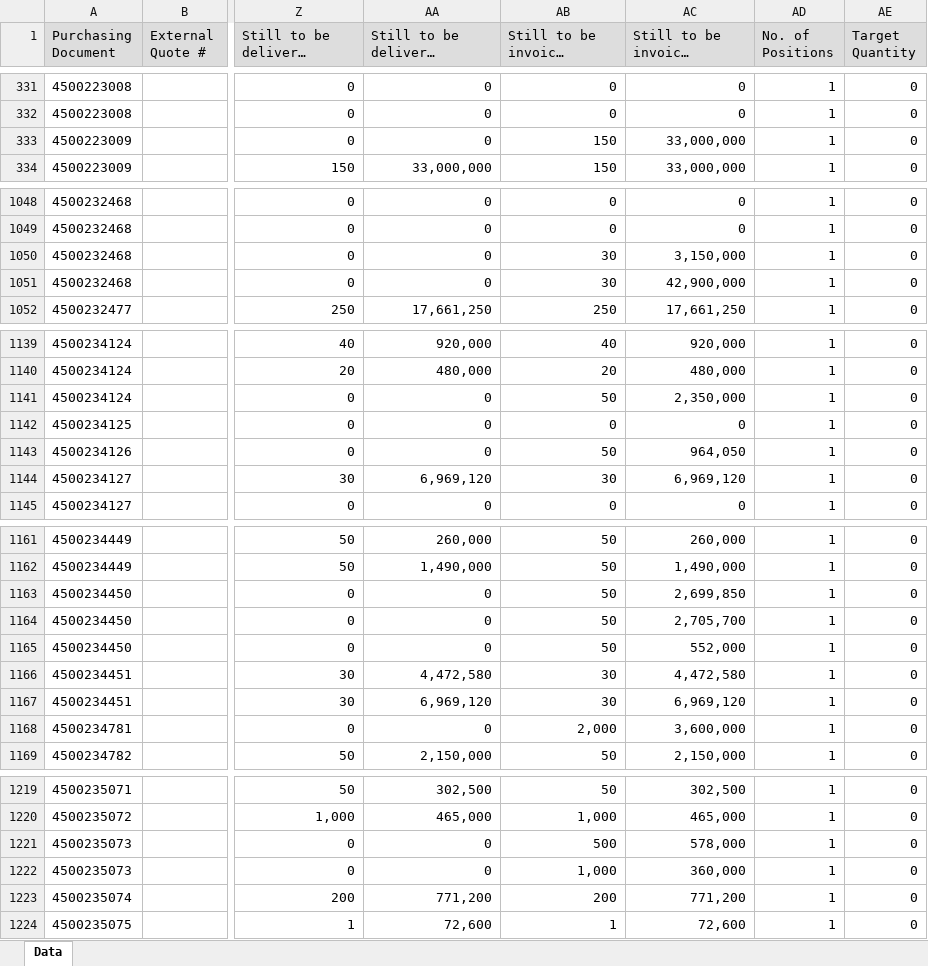
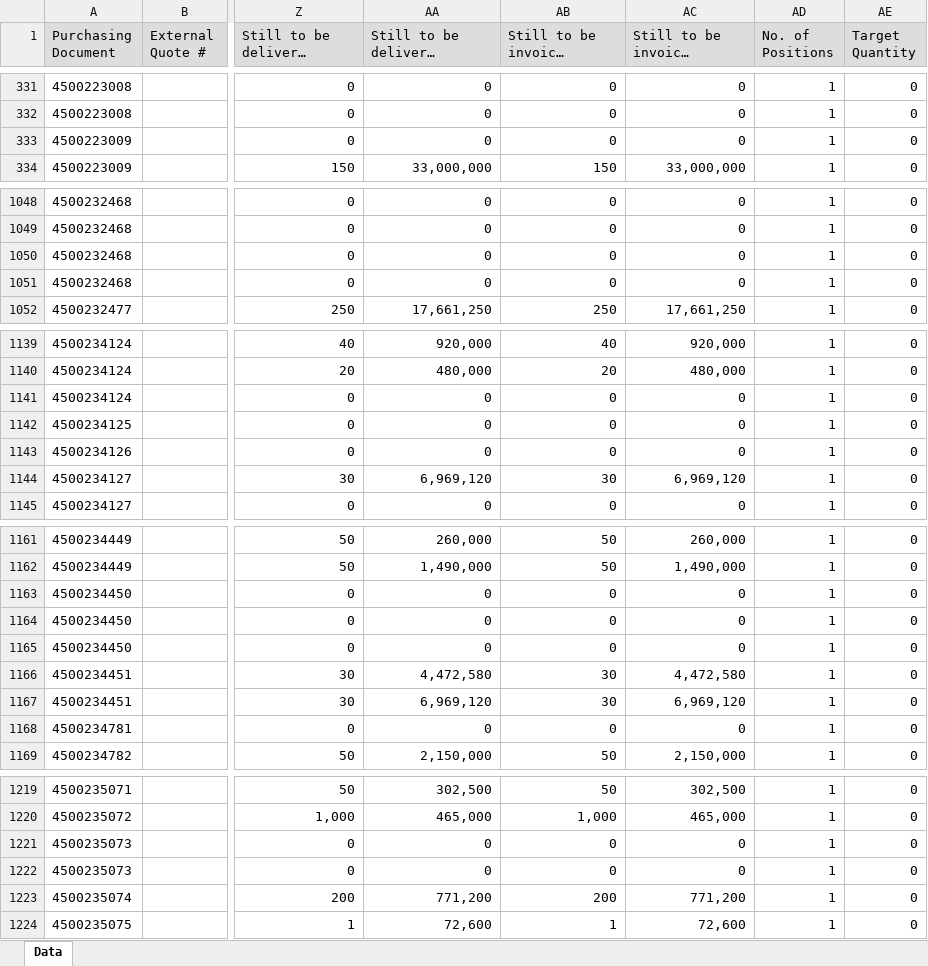
Before and after one commit to wjdwlals9545-arch/pbk-warehouse, an Excel workbook: public/data/OpenPOData_latest.xlsx, sheet Data, drawn as a sheet; only a part is shown, gaps mark what is left out; long unchanged cells end in …; values as stored, in another font and other column widths than the file's, no borders; charts and pictures not drawn; the diff covers the shown part only; the diff names each change by its address in the sheet, - before the commit and + after, or states it on an @@ line.

Commit message:
Auto-update OpenPOData (2026-03-23 14:05)

```diff
--- a/public/data/OpenPOData_latest.xlsx (sheet Data)
+++ b/public/data/OpenPOData_latest.xlsx (sheet Data)
-AB333 (Still to be invoiced (qty)): 150
+AB333 (Still to be invoiced (qty)): 0
-AC333 (Still to be invoiced (val.)): 33,000,000
+AC333 (Still to be invoiced (val.)): 0
-AB1050:AB1051 (Still to be invoiced (qty)): 30
+AB1050:AB1051 (Still to be invoiced (qty)): 0
-AC1050 (Still to be invoiced (val.)): 3,150,000
+AC1050 (Still to be invoiced (val.)): 0
-AC1051 (Still to be invoiced (val.)): 42,900,000
+AC1051 (Still to be invoiced (val.)): 0
-AB1141 (Still to be invoiced (qty)): 50
+AB1141 (Still to be invoiced (qty)): 0
-AC1141 (Still to be invoiced (val.)): 2,350,000
+AC1141 (Still to be invoiced (val.)): 0
-AB1143 (Still to be invoiced (qty)): 50
+AB1143 (Still to be invoiced (qty)): 0
-AC1143 (Still to be invoiced (val.)): 964,050
+AC1143 (Still to be invoiced (val.)): 0
-AB1163:AB1165 (Still to be invoiced (qty)): 50
+AB1163:AB1165 (Still to be invoiced (qty)): 0
-AC1163 (Still to be invoiced (val.)): 2,699,850
+AC1163 (Still to be invoiced (val.)): 0
-AC1164 (Still to be invoiced (val.)): 2,705,700
+AC1164 (Still to be invoiced (val.)): 0
-AC1165 (Still to be invoiced (val.)): 552,000
+AC1165 (Still to be invoiced (val.)): 0
-AB1168 (Still to be invoiced (qty)): 2,000
+AB1168 (Still to be invoiced (qty)): 0
-AC1168 (Still to be invoiced (val.)): 3,600,000
+AC1168 (Still to be invoiced (val.)): 0
-AB1221 (Still to be invoiced (qty)): 500
+AB1221 (Still to be invoiced (qty)): 0
-AC1221 (Still to be invoiced (val.)): 578,000
+AC1221 (Still to be invoiced (val.)): 0
-AB1222 (Still to be invoiced (qty)): 1,000
+AB1222 (Still to be invoiced (qty)): 0
-AC1222 (Still to be invoiced (val.)): 360,000
+AC1222 (Still to be invoiced (val.)): 0
```
Also changed, not shown: 4 edited cells elsewhere in this sheet.
